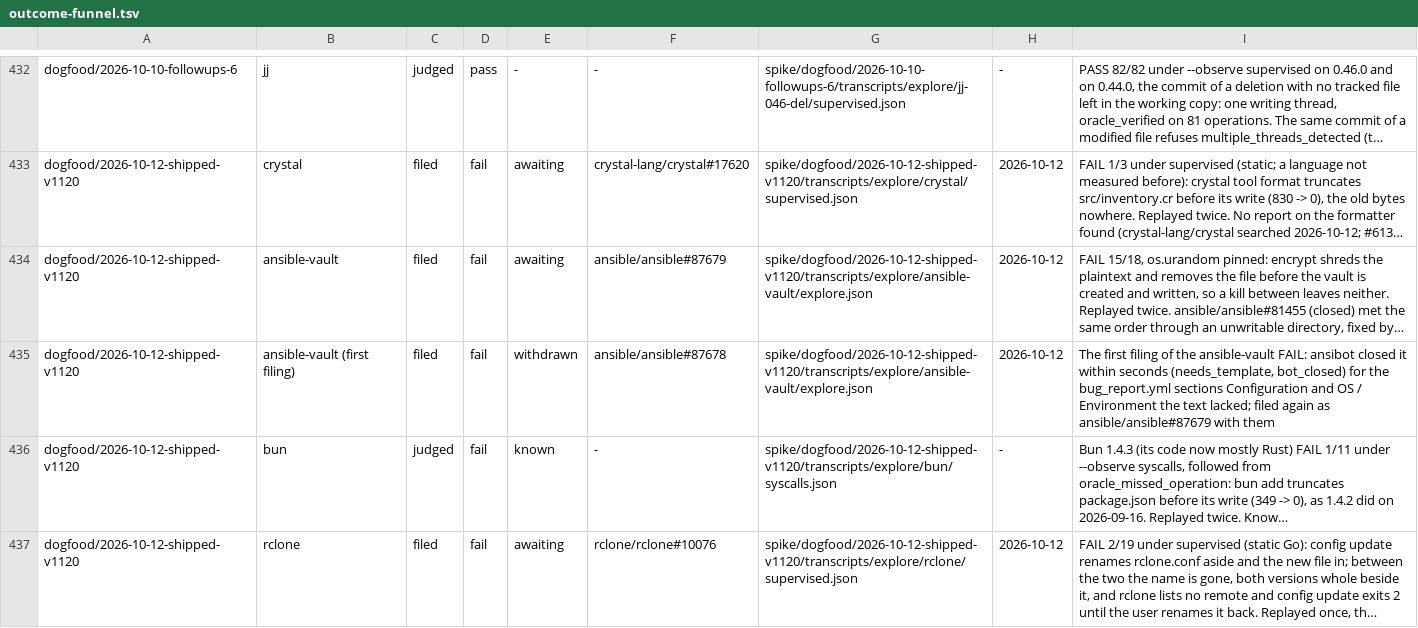
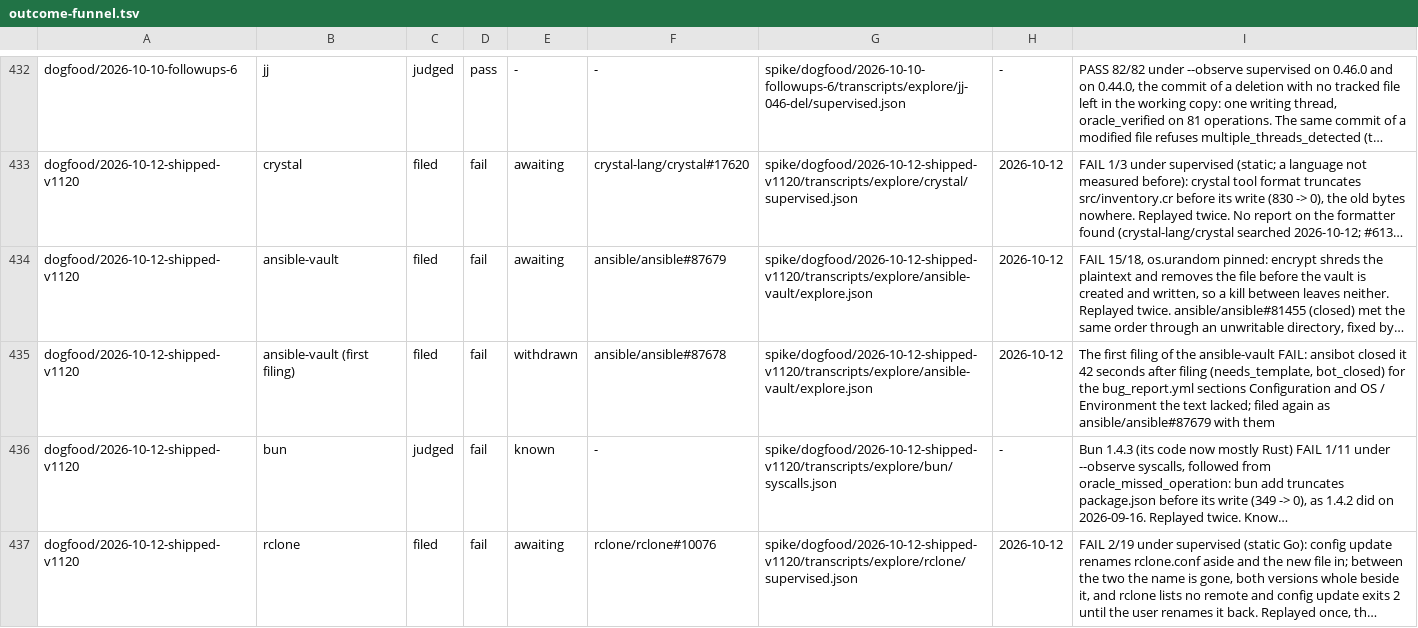
Before and after one commit to yottayoshida/sideeye, a TSV file: spike/outcome-funnel.tsv, drawn as a sheet; only a part is shown, gaps mark what is left out; long unchanged cells end in …; the diff names each change by its address in the sheet, - before the commit and + after, or states it on an @@ line.

Commit message:
Correct how fast the bot closed the first ansible-vault report
The records said "within seconds"; the issue's timestamps put the close
42 seconds after filing. The quoted maintainer comment is restored
verbatim, typo marked [sic].

```diff
--- a/spike/outcome-funnel.tsv
+++ b/spike/outcome-funnel.tsv
-I435: …closed it within seconds (needs_template, bot_closed)…
+I435: …closed it 42 seconds after filing (needs_template, bot_closed)…
```
Also changed, not shown: 2 other files.
